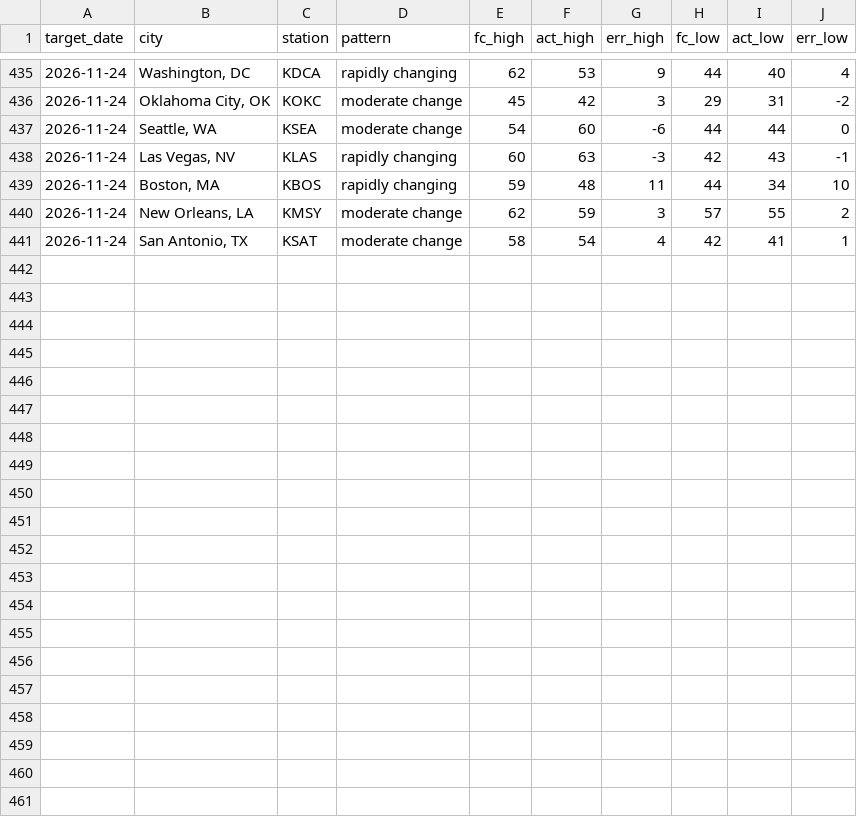
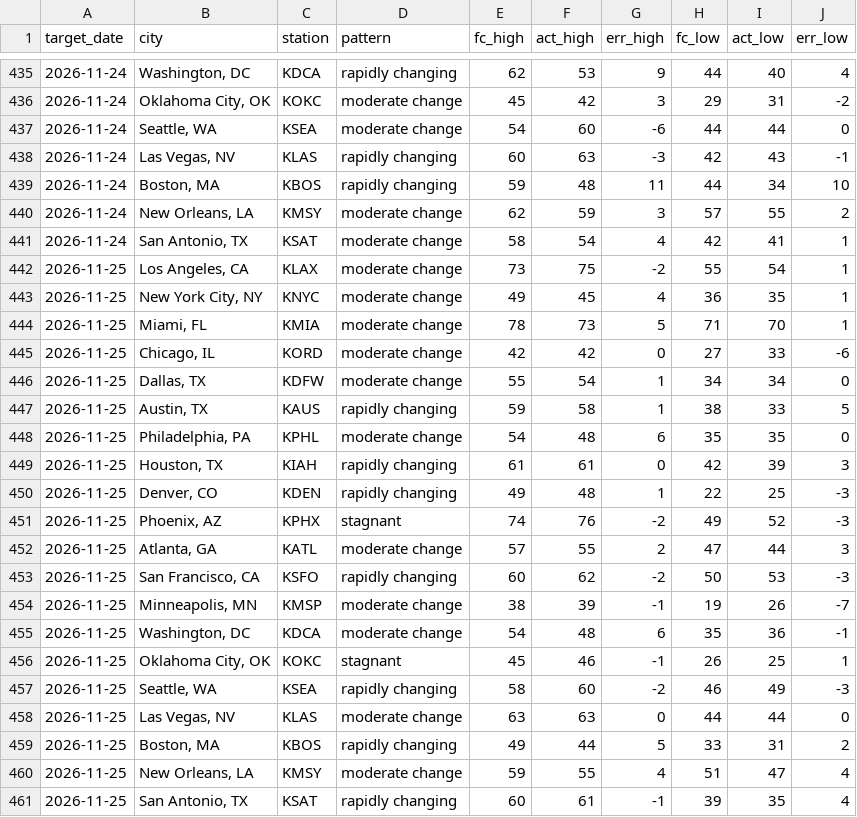
Before and after one commit to Rockinthemkicks/temp_predict, a CSV file: scores/history.csv, drawn as a sheet; only a part is shown, gaps mark what is left out.

Commit message:
Scores through 2026-11-27

```diff
--- a/scores/history.csv
+++ b/scores/history.csv
@@ -441 +441,21 @@ target_date,city,station,pattern,fc_high,act_high,err_high,fc_low,act_low,err_lo
 2026-11-24,"San Antonio, TX",KSAT,moderate change,58,54,4,42,41,1
+2026-11-25,"Los Angeles, CA",KLAX,moderate change,73,75,-2,55,54,1
+2026-11-25,"New York City, NY",KNYC,moderate change,49,45,4,36,35,1
+2026-11-25,"Miami, FL",KMIA,moderate change,78,73,5,71,70,1
+2026-11-25,"Chicago, IL",KORD,moderate change,42,42,0,27,33,-6
+2026-11-25,"Dallas, TX",KDFW,moderate change,55,54,1,34,34,0
+2026-11-25,"Austin, TX",KAUS,rapidly changing,59,58,1,38,33,5
+2026-11-25,"Philadelphia, PA",KPHL,moderate change,54,48,6,35,35,0
+2026-11-25,"Houston, TX",KIAH,rapidly changing,61,61,0,42,39,3
+2026-11-25,"Denver, CO",KDEN,rapidly changing,49,48,1,22,25,-3
+2026-11-25,"Phoenix, AZ",KPHX,stagnant,74,76,-2,49,52,-3
+2026-11-25,"Atlanta, GA",KATL,moderate change,57,55,2,47,44,3
+2026-11-25,"San Francisco, CA",KSFO,rapidly changing,60,62,-2,50,53,-3
+2026-11-25,"Minneapolis, MN",KMSP,moderate change,38,39,-1,19,26,-7
+2026-11-25,"Washington, DC",KDCA,moderate change,54,48,6,35,36,-1
+2026-11-25,"Oklahoma City, OK",KOKC,stagnant,45,46,-1,26,25,1
+2026-11-25,"Seattle, WA",KSEA,rapidly changing,58,60,-2,46,49,-3
+2026-11-25,"Las Vegas, NV",KLAS,moderate change,63,63,0,44,44,0
+2026-11-25,"Boston, MA",KBOS,rapidly changing,49,44,5,33,31,2
+2026-11-25,"New Orleans, LA",KMSY,moderate change,59,55,4,51,47,4
+2026-11-25,"San Antonio, TX",KSAT,rapidly changing,60,61,-1,39,35,4
```
Also changed, not shown: 1 other file.
